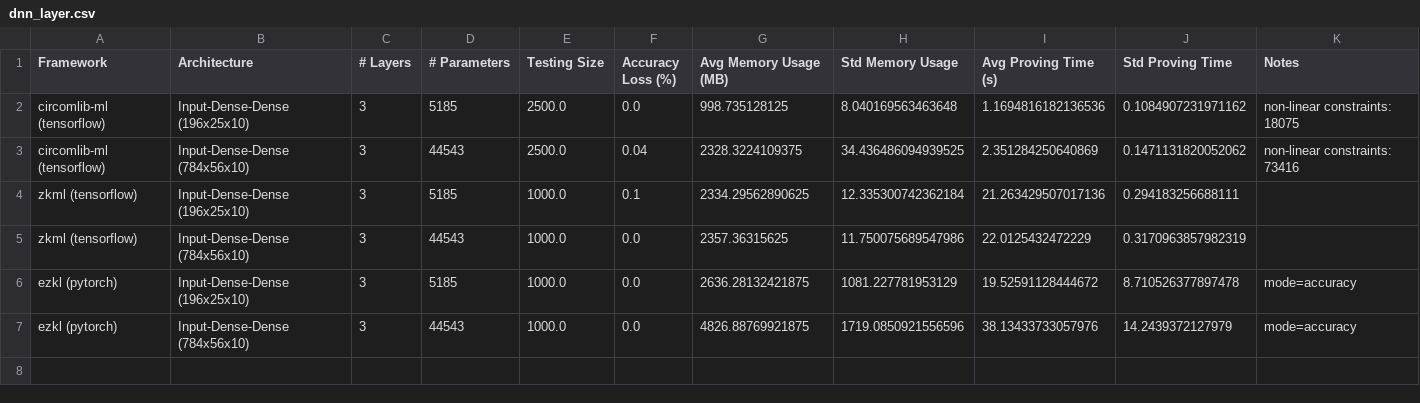
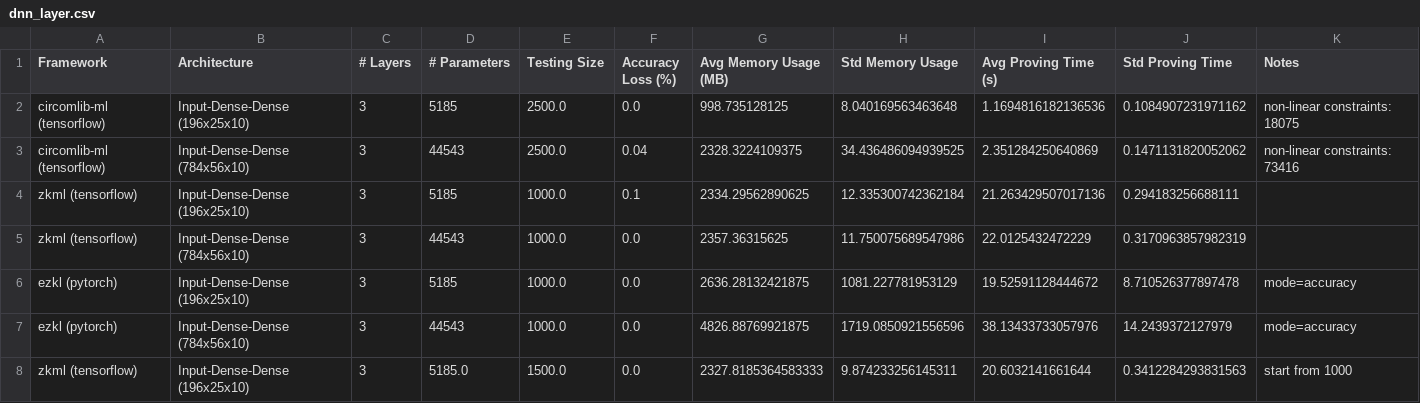
Before and after one commit to Guy1m0/ZKML-Benchmark, a CSV file: benchmarks/dnn_layer.csv, drawn as a sheet.

```diff
--- a/benchmarks/dnn_layer.csv
+++ b/benchmarks/dnn_layer.csv
@@ -7 +7,2 @@ ezkl (pytorch),Input-Dense-Dense (196x25x10),3,5185,1000.0,0.0,2636.28132421875,
 ezkl (pytorch),Input-Dense-Dense (784x56x10),3,44543,1000.0,0.0,4826.88769921875,1719.0850921556596,38.13433733057976,14.2439372127979,mode=accuracy
+zkml (tensorflow),Input-Dense-Dense (196x25x10),3,5185.0,1500.0,0.0,2327.8185364583333,9.874233256145311,20.6032141661644,0.3412284293831563,start from 1000
```
Also changed, not shown: 2 other files.
